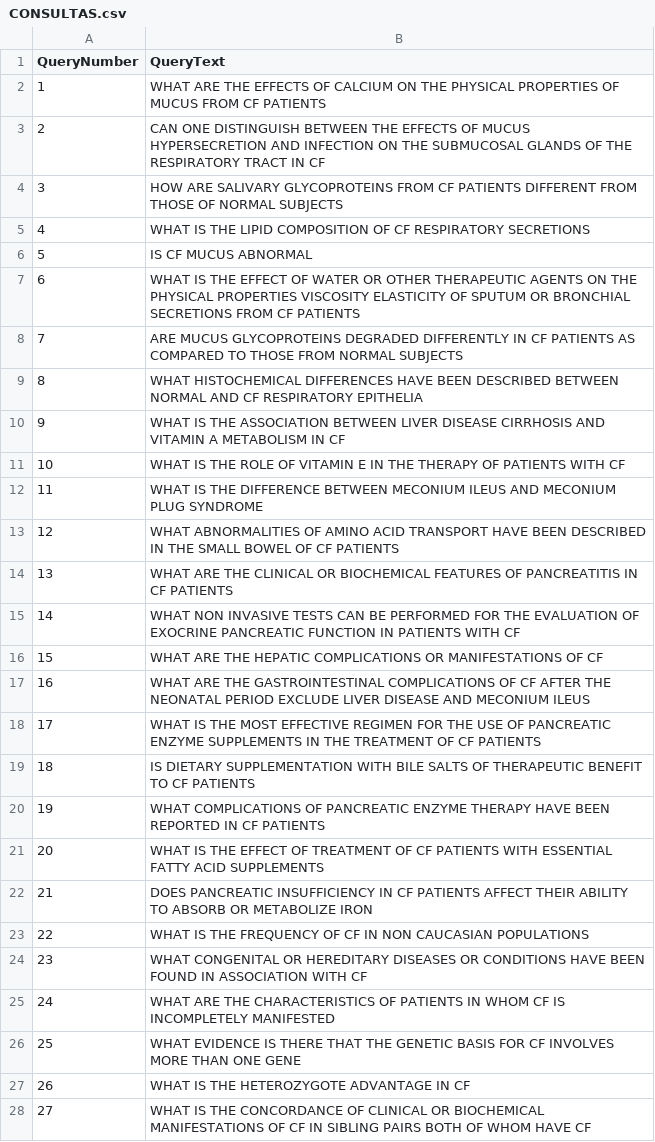
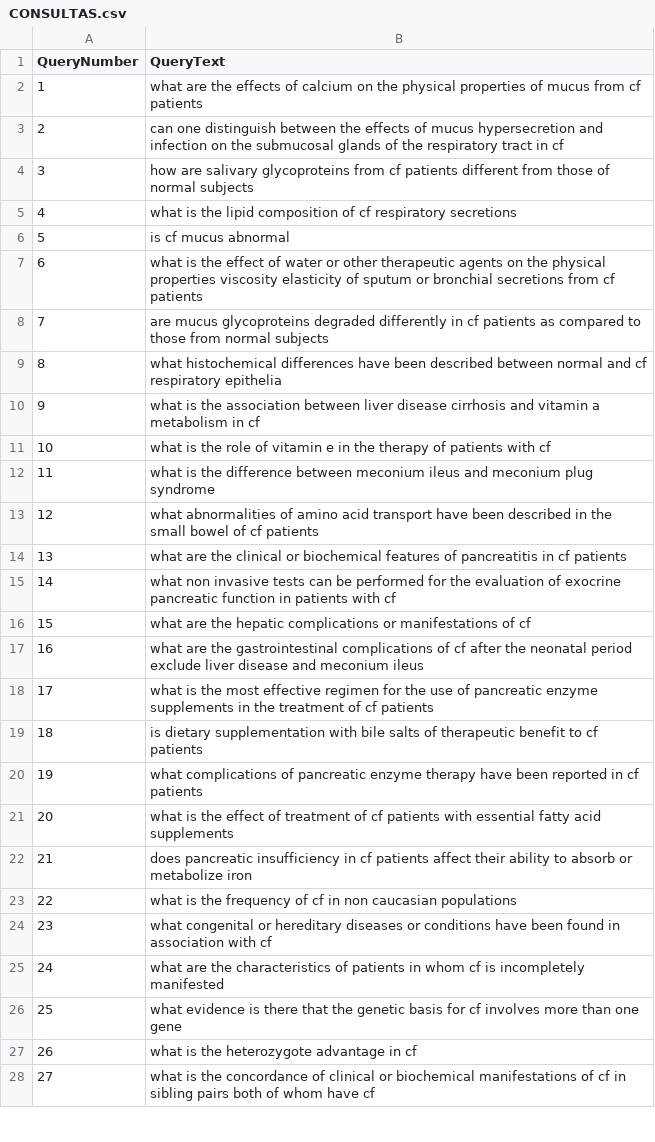
Before and after one commit to leonardoemerson/sistema-recuperacao-memoria-modelo-vetorial, a CSV file: result/CONSULTAS.csv, drawn as a sheet; only a part is shown; the diff covers the shown part only.

```diff
--- a/result/CONSULTAS.csv
+++ b/result/CONSULTAS.csv
@@ -1,28 +1,28 @@
 QueryNumber;QueryText
-1;WHAT ARE THE EFFECTS OF CALCIUM ON THE PHYSICAL PROPERTIES OF MUCUS FROM CF PATIENTS
-2;CAN ONE DISTINGUISH BETWEEN THE EFFECTS OF MUCUS HYPERSECRETION AND INFECTION ON THE SUBMUCOSAL GLANDS OF THE RESPIRATORY TRACT IN CF
-3;HOW ARE SALIVARY GLYCOPROTEINS FROM CF PATIENTS DIFFERENT FROM THOSE OF NORMAL SUBJECTS
-4;WHAT IS THE LIPID COMPOSITION OF CF RESPIRATORY SECRETIONS
-5;IS CF MUCUS ABNORMAL
-6;WHAT IS THE EFFECT OF WATER OR OTHER THERAPEUTIC AGENTS ON THE PHYSICAL PROPERTIES VISCOSITY ELASTICITY OF SPUTUM OR BRONCHIAL SECRETIONS FROM CF PATIENTS
-7;ARE MUCUS GLYCOPROTEINS DEGRADED DIFFERENTLY IN CF PATIENTS AS COMPARED TO THOSE FROM NORMAL SUBJECTS
-8;WHAT HISTOCHEMICAL DIFFERENCES HAVE BEEN DESCRIBED BETWEEN NORMAL AND CF RESPIRATORY EPITHELIA
-9;WHAT IS THE ASSOCIATION BETWEEN LIVER DISEASE CIRRHOSIS AND VITAMIN A METABOLISM IN CF
-10;WHAT IS THE ROLE OF VITAMIN E IN THE THERAPY OF PATIENTS WITH CF
-11;WHAT IS THE DIFFERENCE BETWEEN MECONIUM ILEUS AND MECONIUM PLUG SYNDROME
-12;WHAT ABNORMALITIES OF AMINO ACID TRANSPORT HAVE BEEN DESCRIBED IN THE SMALL BOWEL OF CF PATIENTS
-13;WHAT ARE THE CLINICAL OR BIOCHEMICAL FEATURES OF PANCREATITIS IN CF PATIENTS
-14;WHAT NON INVASIVE TESTS CAN BE PERFORMED FOR THE EVALUATION OF EXOCRINE PANCREATIC FUNCTION IN PATIENTS WITH CF
-15;WHAT ARE THE HEPATIC COMPLICATIONS OR MANIFESTATIONS OF CF
-16;WHAT ARE THE GASTROINTESTINAL COMPLICATIONS OF CF AFTER THE NEONATAL PERIOD EXCLUDE LIVER DISEASE AND MECONIUM ILEUS
-17;WHAT IS THE MOST EFFECTIVE REGIMEN FOR THE USE OF PANCREATIC ENZYME SUPPLEMENTS IN THE TREATMENT OF CF PATIENTS
-18;IS DIETARY SUPPLEMENTATION WITH BILE SALTS OF THERAPEUTIC BENEFIT TO CF PATIENTS
-19;WHAT COMPLICATIONS OF PANCREATIC ENZYME THERAPY HAVE BEEN REPORTED IN CF PATIENTS
-20;WHAT IS THE EFFECT OF TREATMENT OF CF PATIENTS WITH ESSENTIAL FATTY ACID SUPPLEMENTS
-21;DOES PANCREATIC INSUFFICIENCY IN CF PATIENTS AFFECT THEIR ABILITY TO ABSORB OR METABOLIZE IRON
-22;WHAT IS THE FREQUENCY OF CF IN NON CAUCASIAN POPULATIONS
-23;WHAT CONGENITAL OR HEREDITARY DISEASES OR CONDITIONS HAVE BEEN FOUND IN ASSOCIATION WITH CF
-24;WHAT ARE THE CHARACTERISTICS OF PATIENTS IN WHOM CF IS INCOMPLETELY MANIFESTED
-25;WHAT EVIDENCE IS THERE THAT THE GENETIC BASIS FOR CF INVOLVES MORE THAN ONE GENE
-26;WHAT IS THE HETEROZYGOTE ADVANTAGE IN CF
-27;WHAT IS THE CONCORDANCE OF CLINICAL OR BIOCHEMICAL MANIFESTATIONS OF CF IN SIBLING PAIRS BOTH OF WHOM HAVE CF
+1;what are the effects of calcium on the physical properties of mucus from cf patients
+2;can one distinguish between the effects of mucus hypersecretion and infection on the submucosal glands of the respiratory tract in cf
+3;how are salivary glycoproteins from cf patients different from those of normal subjects
+4;what is the lipid composition of cf respiratory secretions
+5;is cf mucus abnormal
+6;what is the effect of water or other therapeutic agents on the physical properties viscosity elasticity of sputum or bronchial secretions from cf patients
+7;are mucus glycoproteins degraded differently in cf patients as compared to those from normal subjects
+8;what histochemical differences have been described between normal and cf respiratory epithelia
+9;what is the association between liver disease cirrhosis and vitamin a metabolism in cf
+10;what is the role of vitamin e in the therapy of patients with cf
+11;what is the difference between meconium ileus and meconium plug syndrome
+12;what abnormalities of amino acid transport have been described in the small bowel of cf patients
+13;what are the clinical or biochemical features of pancreatitis in cf patients
+14;what non invasive tests can be performed for the evaluation of exocrine pancreatic function in patients with cf
+15;what are the hepatic complications or manifestations of cf
+16;what are the gastrointestinal complications of cf after the neonatal period exclude liver disease and meconium ileus
+17;what is the most effective regimen for the use of pancreatic enzyme supplements in the treatment of cf patients
+18;is dietary supplementation with bile salts of therapeutic benefit to cf patients
+19;what complications of pancreatic enzyme therapy have been reported in cf patients
+20;what is the effect of treatment of cf patients with essential fatty acid supplements
+21;does pancreatic insufficiency in cf patients affect their ability to absorb or metabolize iron
+22;what is the frequency of cf in non caucasian populations
+23;what congenital or hereditary diseases or conditions have been found in association with cf
+24;what are the characteristics of patients in whom cf is incompletely manifested
+25;what evidence is there that the genetic basis for cf involves more than one gene
+26;what is the heterozygote advantage in cf
+27;what is the concordance of clinical or biochemical manifestations of cf in sibling pairs both of whom have cf
```
Also changed, not shown: 72 edited cells elsewhere in this file, result/MODELO_W.csv, result/N_D_T_MAX.csv, 22 other files.
